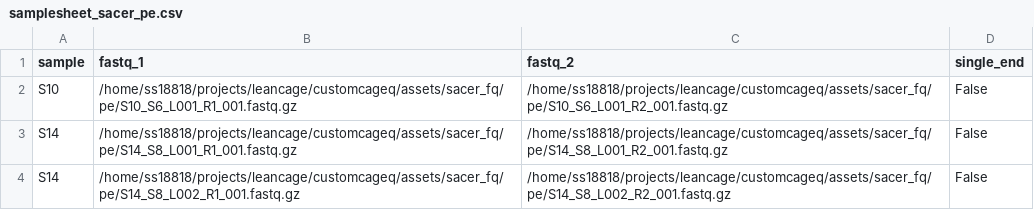
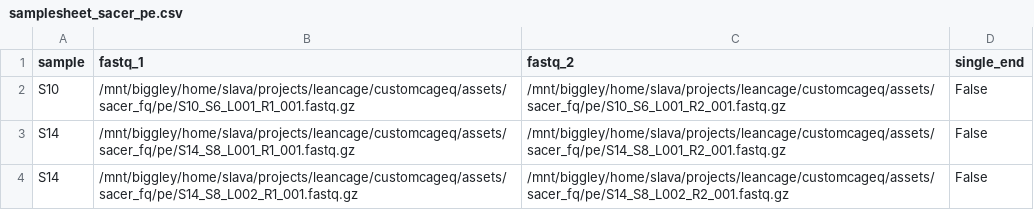
Before and after one commit to ComputationalRegulatoryGenomicsICL/cageflow, a CSV file: assets/samplesheet_sacer_pe.csv, drawn as a sheet.

```diff
--- a/assets/samplesheet_sacer_pe.csv
+++ b/assets/samplesheet_sacer_pe.csv
@@ -1,4 +1,4 @@
 sample,fastq_1,fastq_2,single_end
-S10,/home/ss18818/projects/leancage/customcageq/assets/sacer_fq/pe/S10_S6_L001_R1_001.fastq.gz,/home/ss18818/projects/leancage/customcageq/assets/sacer_fq/pe/S10_S6_L001_R2_001.fastq.gz,False
-S14,/home/ss18818/projects/leancage/customcageq/assets/sacer_fq/pe/S14_S8_L001_R1_001.fastq.gz,/home/ss18818/projects/leancage/customcageq/assets/sacer_fq/pe/S14_S8_L001_R2_001.fastq.gz,False
-S14,/home/ss18818/projects/leancage/customcageq/assets/sacer_fq/pe/S14_S8_L002_R1_001.fastq.gz,/home/ss18818/projects/leancage/customcageq/assets/sacer_fq/pe/S14_S8_L002_R2_001.fastq.gz,False
+S10,/mnt/biggley/home/slava/projects/leancage/customcageq/assets/sacer_fq/pe/S10_S6_L001_R1_001.fastq.gz,/mnt/biggley/home/slava/projects/leancage/customcageq/assets/sacer_fq/pe/S10_S6_L001_R2_001.fastq.gz,False
+S14,/mnt/biggley/home/slava/projects/leancage/customcageq/assets/sacer_fq/pe/S14_S8_L001_R1_001.fastq.gz,/mnt/biggley/home/slava/projects/leancage/customcageq/assets/sacer_fq/pe/S14_S8_L001_R2_001.fastq.gz,False
+S14,/mnt/biggley/home/slava/projects/leancage/customcageq/assets/sacer_fq/pe/S14_S8_L002_R1_001.fastq.gz,/mnt/biggley/home/slava/projects/leancage/customcageq/assets/sacer_fq/pe/S14_S8_L002_R2_001.fastq.gz,False
```
Also changed, not shown: 3 other files.
